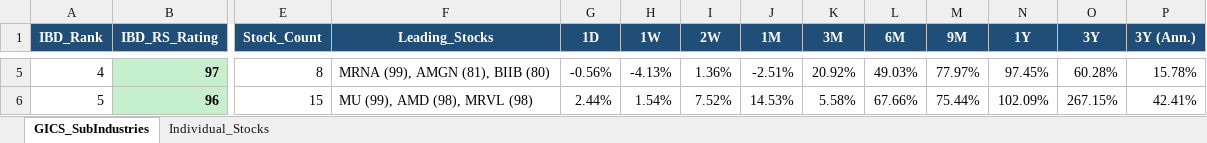
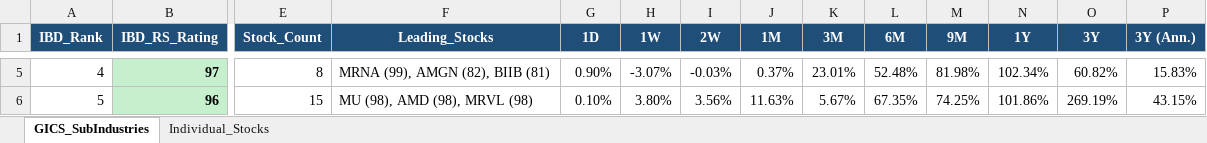
Before and after one commit to Jamesssurfer/GICS-Tracker, an Excel workbook: GICS_SubIndustry_Leaderboard.xlsx, sheet GICS_SubIndustries, drawn as a sheet; only a part is shown, gaps mark what is left out; values as stored, in another font and other column widths than the file's, no borders; the diff covers the shown part only; the diff names each change by its address in the sheet, - before the commit and + after, or states it on an @@ line.

```diff
--- a/GICS_SubIndustry_Leaderboard.xlsx (sheet GICS_SubIndustries)
+++ b/GICS_SubIndustry_Leaderboard.xlsx (sheet GICS_SubIndustries)
-F5 (Leading_Stocks): MRNA (99), AMGN (81), BIIB (80)
+F5 (Leading_Stocks): MRNA (99), AMGN (82), BIIB (81)
-G5 (1D): -0.56%
+G5 (1D): 0.90%
-H5 (1W): -4.13%
+H5 (1W): -3.07%
-I5 (2W): 1.36%
+I5 (2W): -0.03%
-J5 (1M): -2.51%
+J5 (1M): 0.37%
-K5 (3M): 20.92%
+K5 (3M): 23.01%
-L5 (6M): 49.03%
+L5 (6M): 52.48%
-M5 (9M): 77.97%
+M5 (9M): 81.98%
-N5 (1Y): 97.45%
+N5 (1Y): 102.34%
-O5 (3Y): 60.28%
+O5 (3Y): 60.82%
-P5 (3Y (Ann.)): 15.78%
+P5 (3Y (Ann.)): 15.83%
-F6 (Leading_Stocks): MU (99), AMD (98), MRVL (98)
+F6 (Leading_Stocks): MU (98), AMD (98), MRVL (98)
-G6 (1D): 2.44%
+G6 (1D): 0.10%
-H6 (1W): 1.54%
+H6 (1W): 3.80%
-I6 (2W): 7.52%
+I6 (2W): 3.56%
-J6 (1M): 14.53%
+J6 (1M): 11.63%
-K6 (3M): 5.58%
+K6 (3M): 5.67%
-L6 (6M): 67.66%
+L6 (6M): 67.35%
-M6 (9M): 75.44%
+M6 (9M): 74.25%
-N6 (1Y): 102.09%
+N6 (1Y): 101.86%
-O6 (3Y): 267.15%
+O6 (3Y): 269.19%
-P6 (3Y (Ann.)): 42.41%
+P6 (3Y (Ann.)): 43.15%
```
Also changed, not shown: 1626 edited cells elsewhere in this sheet, sheet Individual_Stocks.
